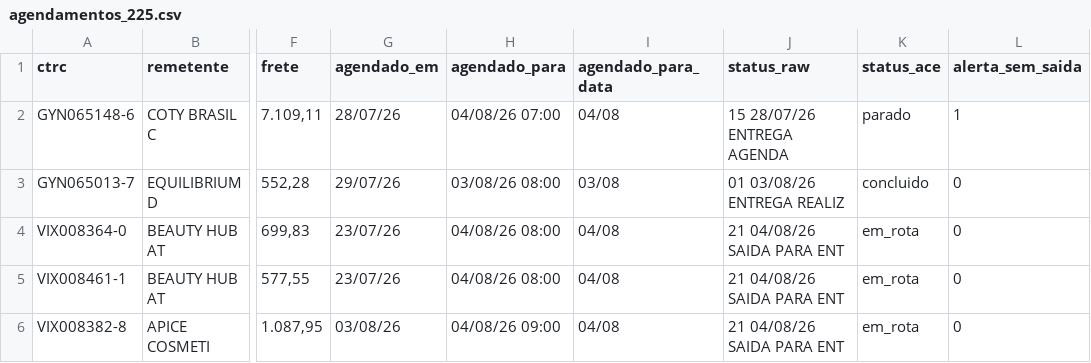
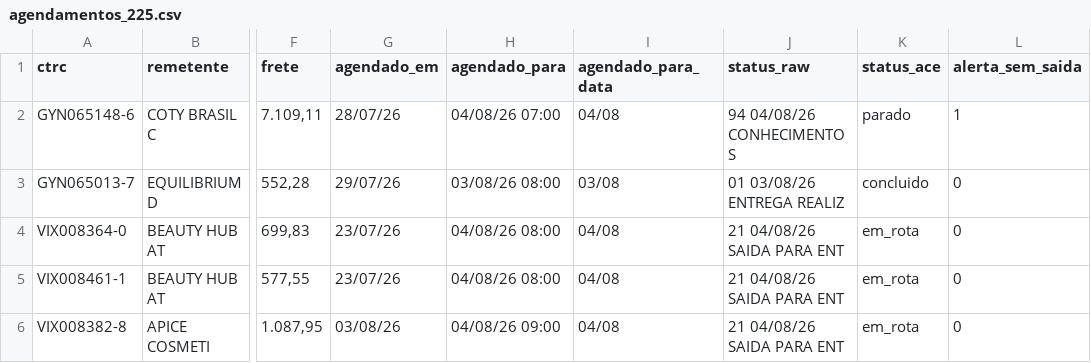
Before and after one commit to binhotransportes15/coletas-ace, a CSV file: dashboard/data/agendamentos_225.csv, drawn as a sheet; only a part is shown, gaps mark what is left out; the diff names each change by its address in the sheet, - before the commit and + after, or states it on an @@ line.

```diff
--- a/dashboard/data/agendamentos_225.csv
+++ b/dashboard/data/agendamentos_225.csv
-J2 (status_raw): 15 28/07/26 ENTREGA AGENDA
+J2 (status_raw): 94 04/08/26 CONHECIMENTO S
```
Also changed, not shown: dashboard/data/armazem/veiculos_78.csv, dashboard/data/coletas.csv, 12 other files.
